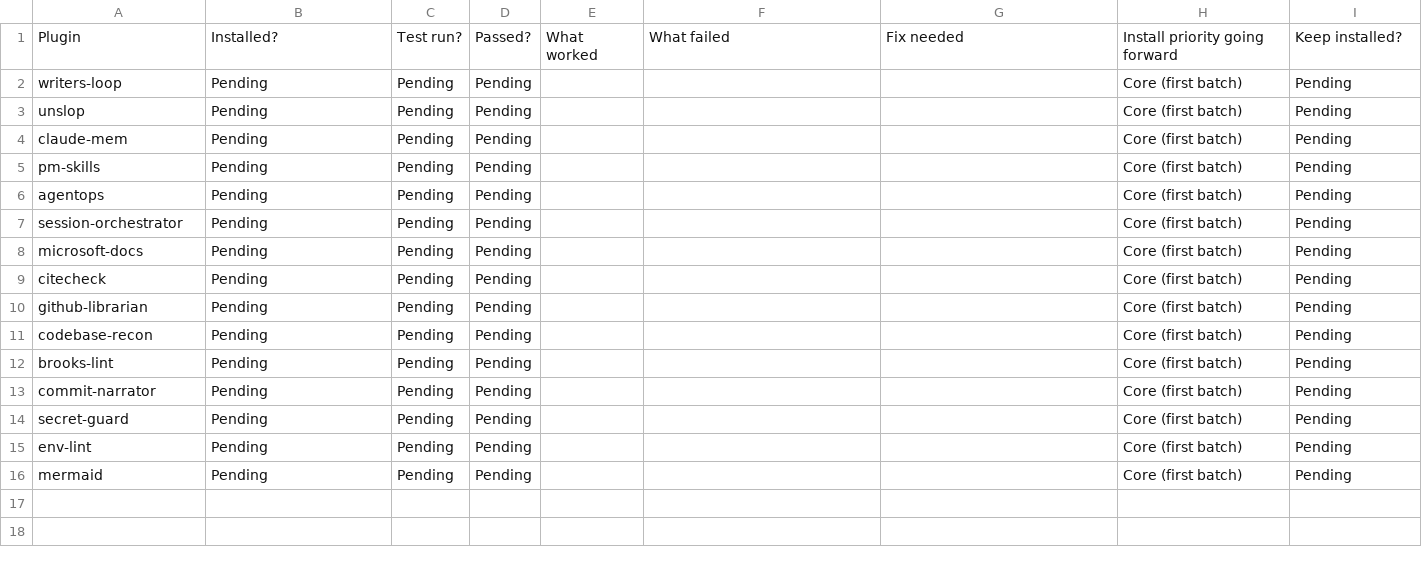
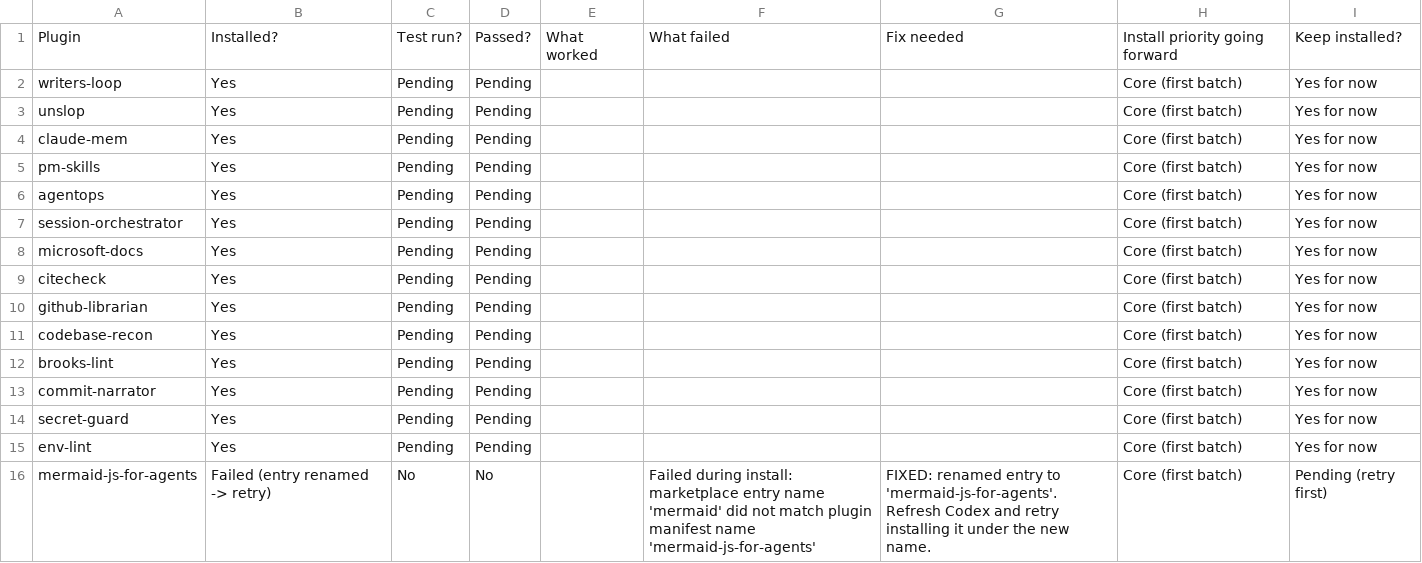
Before and after one commit to thecardsguy/yikusiel-codex-marketplace, a CSV file: reports/plugin-test-results.csv, drawn as a sheet.

```diff
--- a/reports/plugin-test-results.csv
+++ b/reports/plugin-test-results.csv
@@ -1,16 +1,16 @@
 Plugin,Installed?,Test run?,Passed?,What worked,What failed,Fix needed,Install priority going forward,Keep installed?
-writers-loop,Pending,Pending,Pending,,,,Core (first batch),Pending
-unslop,Pending,Pending,Pending,,,,Core (first batch),Pending
-claude-mem,Pending,Pending,Pending,,,,Core (first batch),Pending
-pm-skills,Pending,Pending,Pending,,,,Core (first batch),Pending
-agentops,Pending,Pending,Pending,,,,Core (first batch),Pending
-session-orchestrator,Pending,Pending,Pending,,,,Core (first batch),Pending
-microsoft-docs,Pending,Pending,Pending,,,,Core (first batch),Pending
-citecheck,Pending,Pending,Pending,,,,Core (first batch),Pending
-github-librarian,Pending,Pending,Pending,,,,Core (first batch),Pending
-codebase-recon,Pending,Pending,Pending,,,,Core (first batch),Pending
-brooks-lint,Pending,Pending,Pending,,,,Core (first batch),Pending
-commit-narrator,Pending,Pending,Pending,,,,Core (first batch),Pending
-secret-guard,Pending,Pending,Pending,,,,Core (first batch),Pending
-env-lint,Pending,Pending,Pending,,,,Core (first batch),Pending
-mermaid,Pending,Pending,Pending,,,,Core (first batch),Pending
+writers-loop,Yes,Pending,Pending,,,,Core (first batch),Yes for now
+unslop,Yes,Pending,Pending,,,,Core (first batch),Yes for now
+claude-mem,Yes,Pending,Pending,,,,Core (first batch),Yes for now
+pm-skills,Yes,Pending,Pending,,,,Core (first batch),Yes for now
+agentops,Yes,Pending,Pending,,,,Core (first batch),Yes for now
+session-orchestrator,Yes,Pending,Pending,,,,Core (first batch),Yes for now
+microsoft-docs,Yes,Pending,Pending,,,,Core (first batch),Yes for now
+citecheck,Yes,Pending,Pending,,,,Core (first batch),Yes for now
+github-librarian,Yes,Pending,Pending,,,,Core (first batch),Yes for now
+codebase-recon,Yes,Pending,Pending,,,,Core (first batch),Yes for now
+brooks-lint,Yes,Pending,Pending,,,,Core (first batch),Yes for now
+commit-narrator,Yes,Pending,Pending,,,,Core (first batch),Yes for now
+secret-guard,Yes,Pending,Pending,,,,Core (first batch),Yes for now
+env-lint,Yes,Pending,Pending,,,,Core (first batch),Yes for now
+mermaid-js-for-agents,Failed (entry renamed -> retry),No,No,,Failed during install: marketplace entry name 'mermaid' did not match plugin manifest name 'mermaid-js-for-agents',FIXED: renamed entry to 'mermaid-js-for-agents'. Refresh Codex and retry installing it under the new name.,Core (first batch),Pending (retry first)
```
Also changed, not shown: reports/codex-install-tracker.csv, 4 other files.
